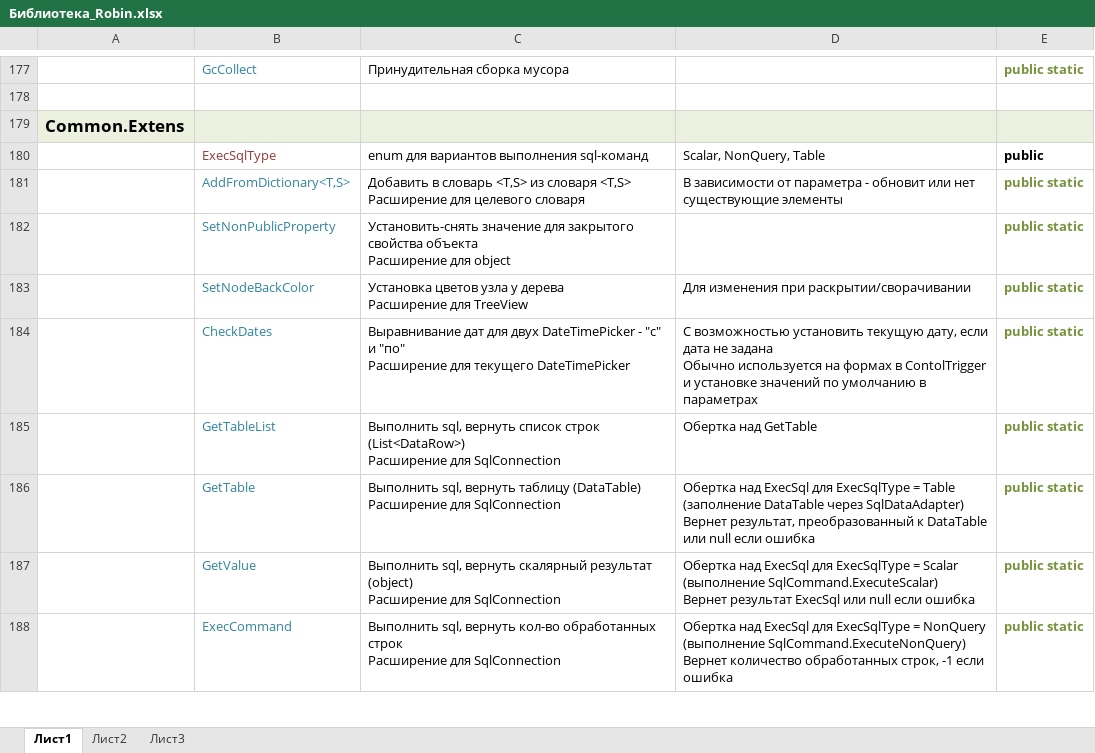
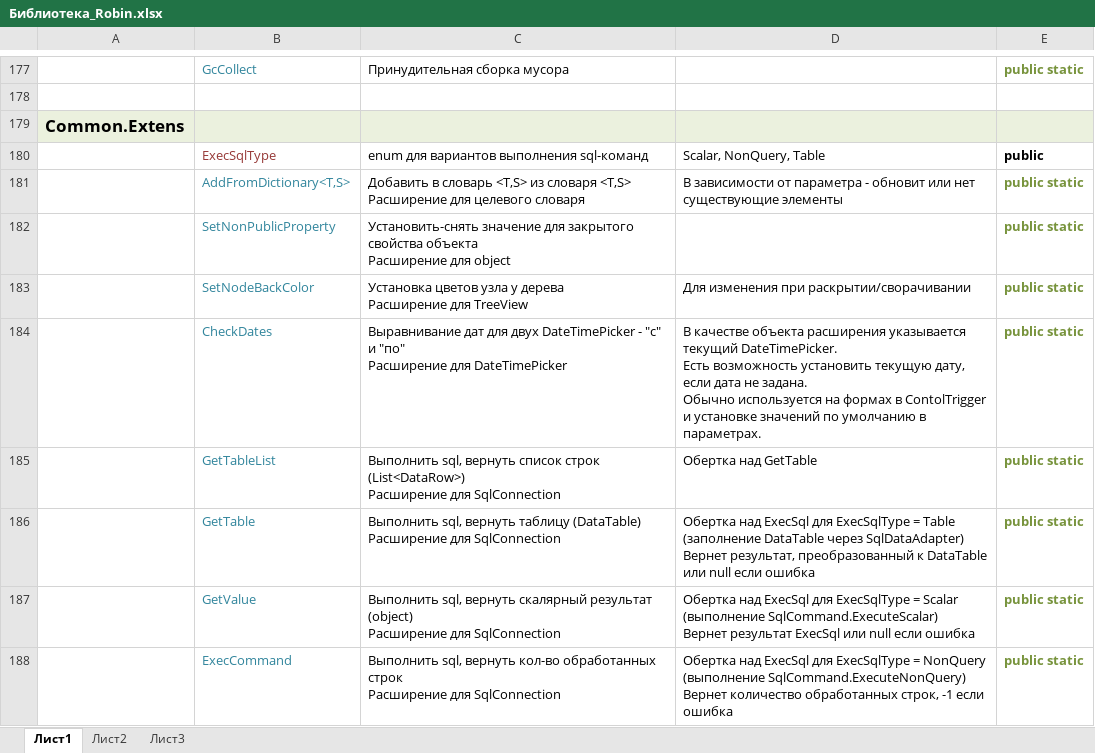
Before and after one commit to Pumpet/Robin, an Excel workbook: Библиотека_Robin.xlsx, sheet Лист1, drawn as a sheet; only a part is shown, gaps mark what is left out; values as stored, in another font and other column widths than the file's, no borders; ↵ is a line break in a cell; the diff covers the shown part only; the diff names each change by its address in the sheet, - before the commit and + after, or states it on an @@ line.

```diff
--- a/Библиотека_Robin.xlsx (sheet Лист1)
+++ b/Библиотека_Robin.xlsx (sheet Лист1)
-C184: …Расширение для текущего DateTimePicker
+C184: …Расширение для DateTimePicker
-D184: С возможностью установить текущую дату, если дата не задана ↵ Обычно используется на формах в ContolTrigger и установке значений по умолчанию в параметрах
+D184: В качестве объекта расширения указывается текущий DateTimePicker. ↵ Есть возможность установить текущую дату, если дата не задана. ↵ Обычно используется на формах в ContolTrigger и установке значений по умолчанию в параметрах.
```
Also changed, not shown: 40 edited cells elsewhere in this sheet.
